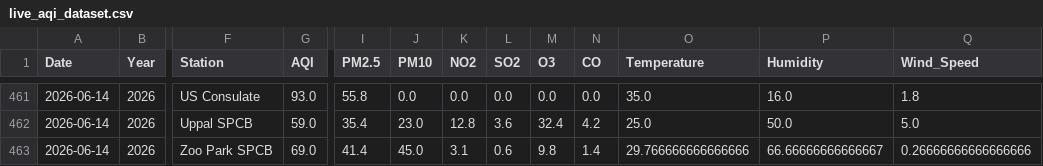
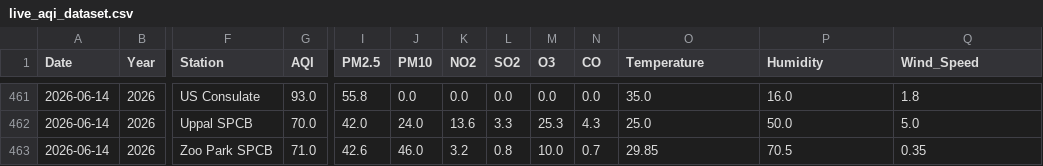
Before and after one commit to Rohan0639/AirCast, a CSV file: api/data/live_aqi_dataset.csv, drawn as a sheet; only a part is shown, gaps mark what is left out; the diff covers the shown part only; the diff names each change by its address in the sheet, - before the commit and + after, or states it on an @@ line.

```diff
--- a/api/data/live_aqi_dataset.csv
+++ b/api/data/live_aqi_dataset.csv
-G462 (AQI): 59.0
+G462 (AQI): 70.0
-I462 (PM2.5): 35.4
+I462 (PM2.5): 42.0
-J462 (PM10): 23.0
+J462 (PM10): 24.0
-K462 (NO2): 12.8
+K462 (NO2): 13.6
-L462 (SO2): 3.6
+L462 (SO2): 3.3
-M462 (O3): 32.4
+M462 (O3): 25.3
-N462 (CO): 4.2
+N462 (CO): 4.3
-G463 (AQI): 69.0
+G463 (AQI): 71.0
-I463 (PM2.5): 41.4
+I463 (PM2.5): 42.6
-J463 (PM10): 45.0
+J463 (PM10): 46.0
-K463 (NO2): 3.1
+K463 (NO2): 3.2
-L463 (SO2): 0.6
+L463 (SO2): 0.8
-M463 (O3): 9.8
+M463 (O3): 10.0
-N463 (CO): 1.4
+N463 (CO): 0.7
-O463 (Temperature): 29.766666666666666
+O463 (Temperature): 29.85
-P463 (Humidity): 66.66666666666667
+P463 (Humidity): 70.5
-Q463 (Wind_Speed): 0.26666666666666666
+Q463 (Wind_Speed): 0.35
```
Also changed, not shown: 28 edited cells elsewhere in this file, api/data/hyderabad_live_weather.csv.
